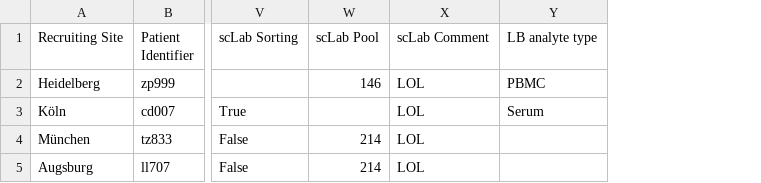
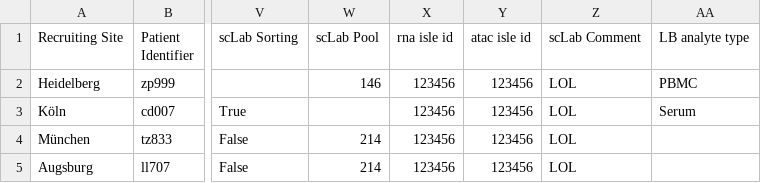
Before and after one commit to ICCB-Cologne/limetrack, a CSV file: csv-files/csv_file_all_filled_out.csv, drawn as a sheet; only a part is shown, gaps mark what is left out; the diff names each change by its address in the sheet, - before the commit and + after, or states it on an @@ line.

```diff
--- a/csv-files/csv_file_all_filled_out.csv
+++ b/csv-files/csv_file_all_filled_out.csv
+column X (rna isle id), rows 2-5: all 123456
+column Y (atac isle id), rows 2-5: all 123456
```
Also changed, not shown: csv-files/SPL_csv_insert_one_record.csv, csv-files/SPL_insert_one_record_with_error.csv, 3 other files.
